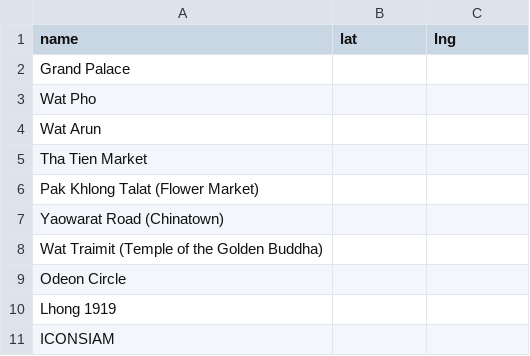
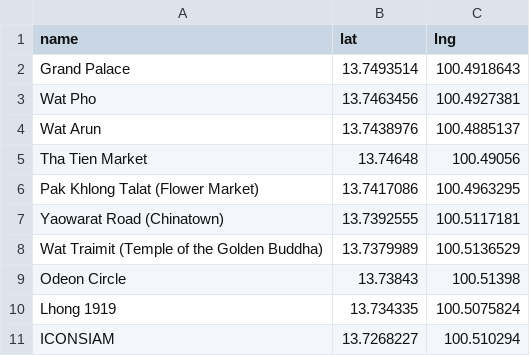
Before and after one commit to alx/travel-guide, a CSV file: scripts/bangkok-citywalk/venues.csv, drawn as a sheet.

Commit message:
feat(bangkok-citywalk): add generate.py pipeline (geocode + OSRM + Wikimedia)
- Geocodes 10 POIs via Nominatim (6 auto, 4 via hardcoded fallbacks)
- Fetches walking route via OSRM (900 points, ~21.7 km)
- Downloads Wikimedia Commons photos for all 10 POIs
- Produces static/bangkok-citywalk/walk.geojson (10 Points + 1 LineString)
- Fills venues.csv with resolved coordinates

```diff
--- a/scripts/bangkok-citywalk/venues.csv
+++ b/scripts/bangkok-citywalk/venues.csv
@@ -1,11 +1,11 @@
 name,lat,lng
-Grand Palace,,
-Wat Pho,,
-Wat Arun,,
-Tha Tien Market,,
-Pak Khlong Talat (Flower Market),,
-Yaowarat Road (Chinatown),,
-Wat Traimit (Temple of the Golden Buddha),,
-Odeon Circle,,
-Lhong 1919,,
-ICONSIAM,,
+Grand Palace,13.7493514,100.4918643
+Wat Pho,13.7463456,100.4927381
+Wat Arun,13.7438976,100.4885137
+Tha Tien Market,13.74648,100.49056
+Pak Khlong Talat (Flower Market),13.7417086,100.4963295
+Yaowarat Road (Chinatown),13.7392555,100.5117181
+Wat Traimit (Temple of the Golden Buddha),13.7379989,100.5136529
+Odeon Circle,13.73843,100.51398
+Lhong 1919,13.734335,100.5075824
+ICONSIAM,13.7268227,100.510294
```
Also changed, not shown: 1 other file.
